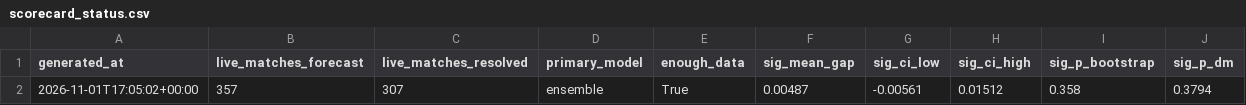
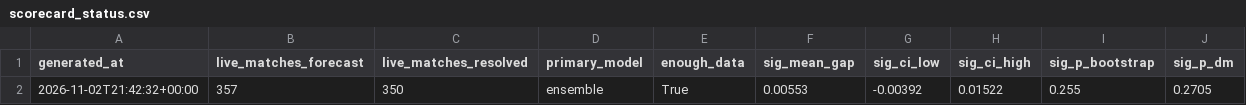
Before and after one commit to JonahXA/closingline, a CSV file: reports/scorecard_status.csv, drawn as a sheet; removed rows and columns are numbered as before the commit, all else as after; the diff names each change by its address in the sheet, - before the commit and + after, or states it on an @@ line.

```diff
--- a/reports/scorecard_status.csv
+++ b/reports/scorecard_status.csv
-row 2: 2026-11-01T17:05:02+00:00 | 357 | 307 | ensemble | True | 0.00487 | -0.00561 | 0.01512 | 0.358 | 0.3794
+row 2: 2026-11-02T21:42:32+00:00 | 357 | 350 | ensemble | True | 0.00553 | -0.00392 | 0.01522 | 0.255 | 0.2705
```
Also changed, not shown: paper/strategies.csv, reports/scorecard.csv, 3 other files.
